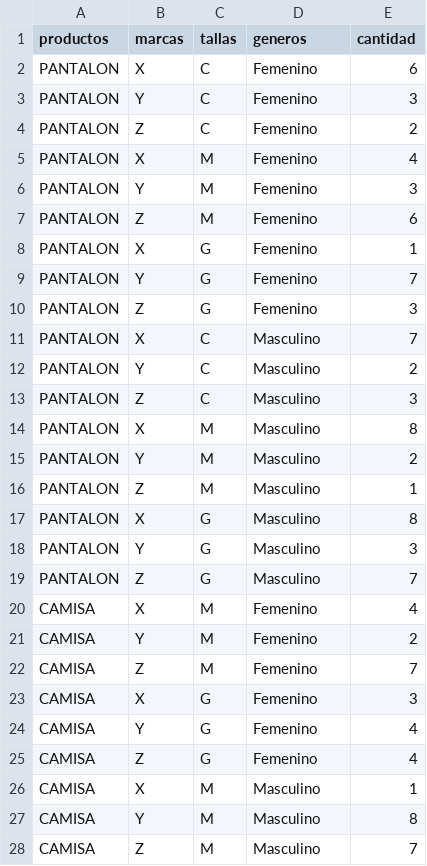
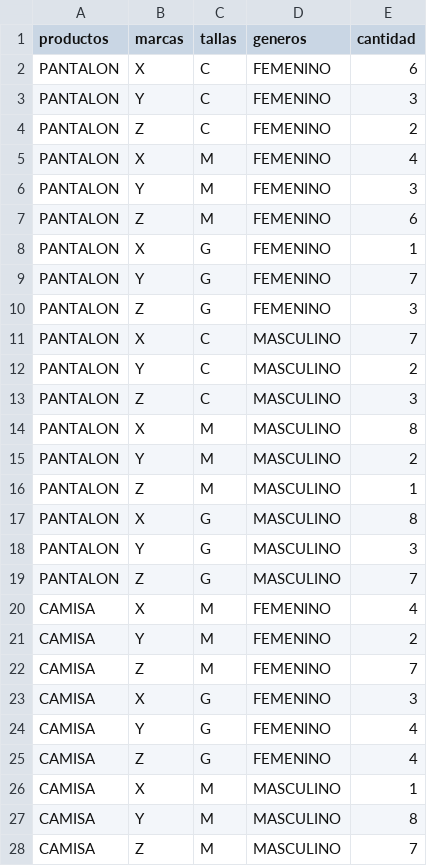
Before and after one commit to rpizarrog/probabilidad-y-estad-stica, a CSV file: datos/datos_ropa.csv, drawn as a sheet; only a part is shown; the diff covers the shown part only.

Commit message:
Add files via upload

```diff
--- a/datos/datos_ropa.csv
+++ b/datos/datos_ropa.csv
@@ -1,28 +1,28 @@
 "productos","marcas","tallas","generos","cantidad"
-"PANTALON","X","C","Femenino",6
-"PANTALON","Y","C","Femenino",3
-"PANTALON","Z","C","Femenino",2
-"PANTALON","X","M","Femenino",4
-"PANTALON","Y","M","Femenino",3
-"PANTALON","Z","M","Femenino",6
-"PANTALON","X","G","Femenino",1
-"PANTALON","Y","G","Femenino",7
-"PANTALON","Z","G","Femenino",3
-"PANTALON","X","C","Masculino",7
-"PANTALON","Y","C","Masculino",2
-"PANTALON","Z","C","Masculino",3
-"PANTALON","X","M","Masculino",8
-"PANTALON","Y","M","Masculino",2
-"PANTALON","Z","M","Masculino",1
-"PANTALON","X","G","Masculino",8
-"PANTALON","Y","G","Masculino",3
-"PANTALON","Z","G","Masculino",7
-"CAMISA","X","M","Femenino",4
-"CAMISA","Y","M","Femenino",2
-"CAMISA","Z","M","Femenino",7
-"CAMISA","X","G","Femenino",3
-"CAMISA","Y","G","Femenino",4
-"CAMISA","Z","G","Femenino",4
-"CAMISA","X","M","Masculino",1
-"CAMISA","Y","M","Masculino",8
-"CAMISA","Z","M","Masculino",7
+"PANTALON","X","C","FEMENINO",6
+"PANTALON","Y","C","FEMENINO",3
+"PANTALON","Z","C","FEMENINO",2
+"PANTALON","X","M","FEMENINO",4
+"PANTALON","Y","M","FEMENINO",3
+"PANTALON","Z","M","FEMENINO",6
+"PANTALON","X","G","FEMENINO",1
+"PANTALON","Y","G","FEMENINO",7
+"PANTALON","Z","G","FEMENINO",3
+"PANTALON","X","C","MASCULINO",7
+"PANTALON","Y","C","MASCULINO",2
+"PANTALON","Z","C","MASCULINO",3
+"PANTALON","X","M","MASCULINO",8
+"PANTALON","Y","M","MASCULINO",2
+"PANTALON","Z","M","MASCULINO",1
+"PANTALON","X","G","MASCULINO",8
+"PANTALON","Y","G","MASCULINO",3
+"PANTALON","Z","G","MASCULINO",7
+"CAMISA","X","M","FEMENINO",4
+"CAMISA","Y","M","FEMENINO",2
+"CAMISA","Z","M","FEMENINO",7
+"CAMISA","X","G","FEMENINO",3
+"CAMISA","Y","G","FEMENINO",4
+"CAMISA","Z","G","FEMENINO",4
+"CAMISA","X","M","MASCULINO",1
+"CAMISA","Y","M","MASCULINO",8
+"CAMISA","Z","M","MASCULINO",7
```
Also changed, not shown: 57 edited cells elsewhere in this file.
